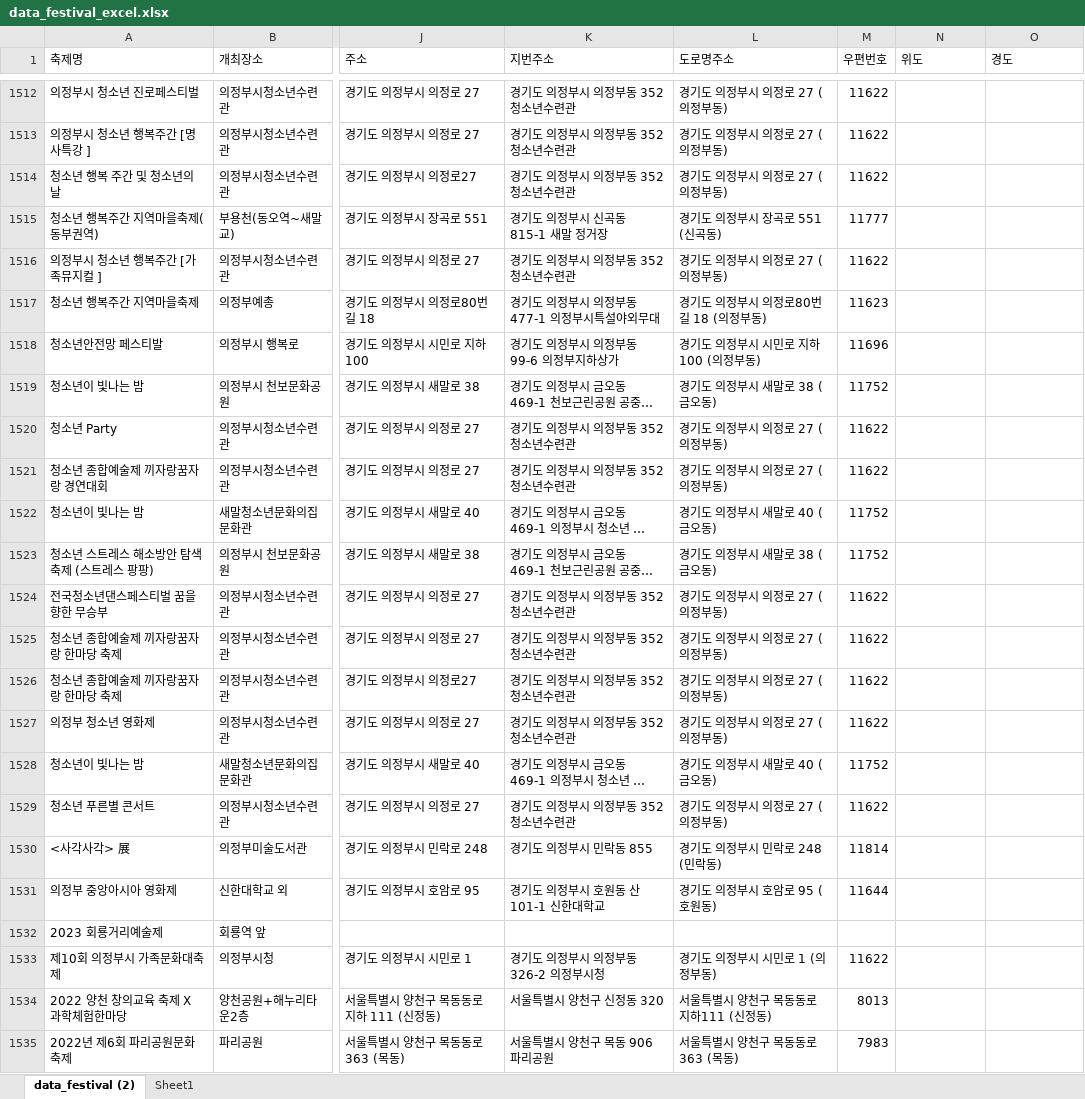
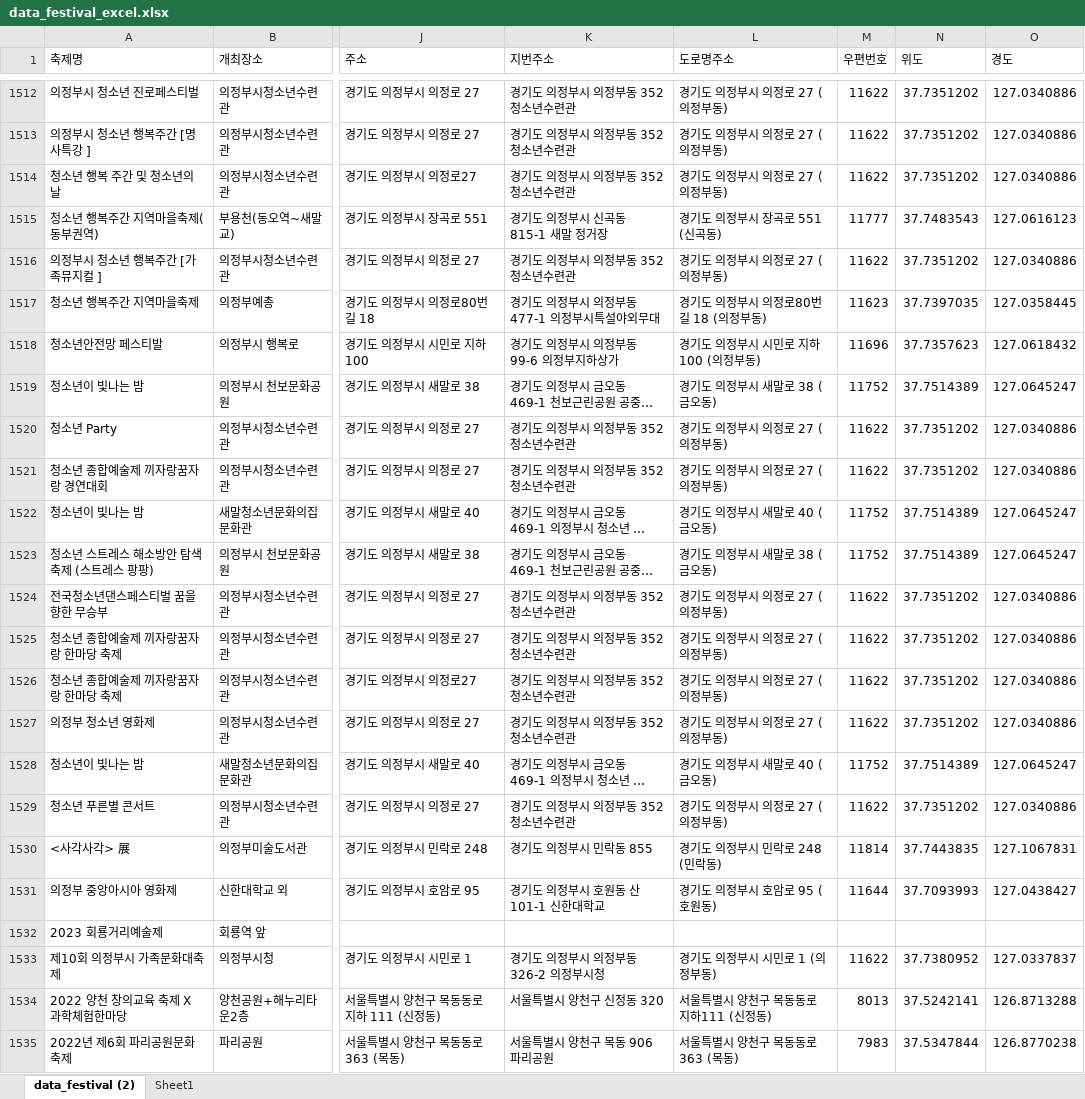
Before and after one commit to jwjb1020/toyprojectSrping, an Excel workbook: src/main/resources/data_festival_excel.xlsx, sheet data_festival (2), drawn as a sheet; only a part is shown, gaps mark what is left out; long unchanged cells end in …; values as stored, in another font and other column widths than the file's, no borders; the diff covers the shown part only; the diff names each change by its address in the sheet, - before the commit and + after, or states it on an @@ line.

```diff
--- a/src/main/resources/data_festival_excel.xlsx (sheet data_festival (2))
+++ b/src/main/resources/data_festival_excel.xlsx (sheet data_festival (2))
-N1512:N1514 (위도): (empty)
+N1512:N1514 (위도): 37.7351202
-O1512:O1514 (경도): (empty)
+O1512:O1514 (경도): 127.0340886
-N1515 (위도): (empty)
+N1515 (위도): 37.7483543
-O1515 (경도): (empty)
+O1515 (경도): 127.0616123
-N1516 (위도): (empty)
+N1516 (위도): 37.7351202
-O1516 (경도): (empty)
+O1516 (경도): 127.0340886
-N1517 (위도): (empty)
+N1517 (위도): 37.7397035
-O1517 (경도): (empty)
+O1517 (경도): 127.0358445
-N1518 (위도): (empty)
+N1518 (위도): 37.7357623
-O1518 (경도): (empty)
+O1518 (경도): 127.0618432
-N1519 (위도): (empty)
+N1519 (위도): 37.7514389
-O1519 (경도): (empty)
+O1519 (경도): 127.0645247
-N1520:N1521 (위도): (empty)
+N1520:N1521 (위도): 37.7351202
-O1520:O1521 (경도): (empty)
+O1520:O1521 (경도): 127.0340886
-N1522:N1523 (위도): (empty)
+N1522:N1523 (위도): 37.7514389
-O1522:O1523 (경도): (empty)
+O1522:O1523 (경도): 127.0645247
-N1524:N1527 (위도): (empty)
+N1524:N1527 (위도): 37.7351202
-O1524:O1527 (경도): (empty)
+O1524:O1527 (경도): 127.0340886
-N1528 (위도): (empty)
+N1528 (위도): 37.7514389
-O1528 (경도): (empty)
+O1528 (경도): 127.0645247
-N1529 (위도): (empty)
+N1529 (위도): 37.7351202
-O1529 (경도): (empty)
+O1529 (경도): 127.0340886
-N1530 (위도): (empty)
+N1530 (위도): 37.7443835
-O1530 (경도): (empty)
+O1530 (경도): 127.1067831
-N1531 (위도): (empty)
+N1531 (위도): 37.7093993
-O1531 (경도): (empty)
+O1531 (경도): 127.0438427
-N1533 (위도): (empty)
+N1533 (위도): 37.7380952
-O1533 (경도): (empty)
+O1533 (경도): 127.0337837
-N1534 (위도): (empty)
+N1534 (위도): 37.5242141
-O1534 (경도): (empty)
+O1534 (경도): 126.8713288
-N1535 (위도): (empty)
+N1535 (위도): 37.5347844
-O1535 (경도): (empty)
+O1535 (경도): 126.8770238
```
Also changed, not shown: 400 edited cells elsewhere in this sheet, 12 other files.
